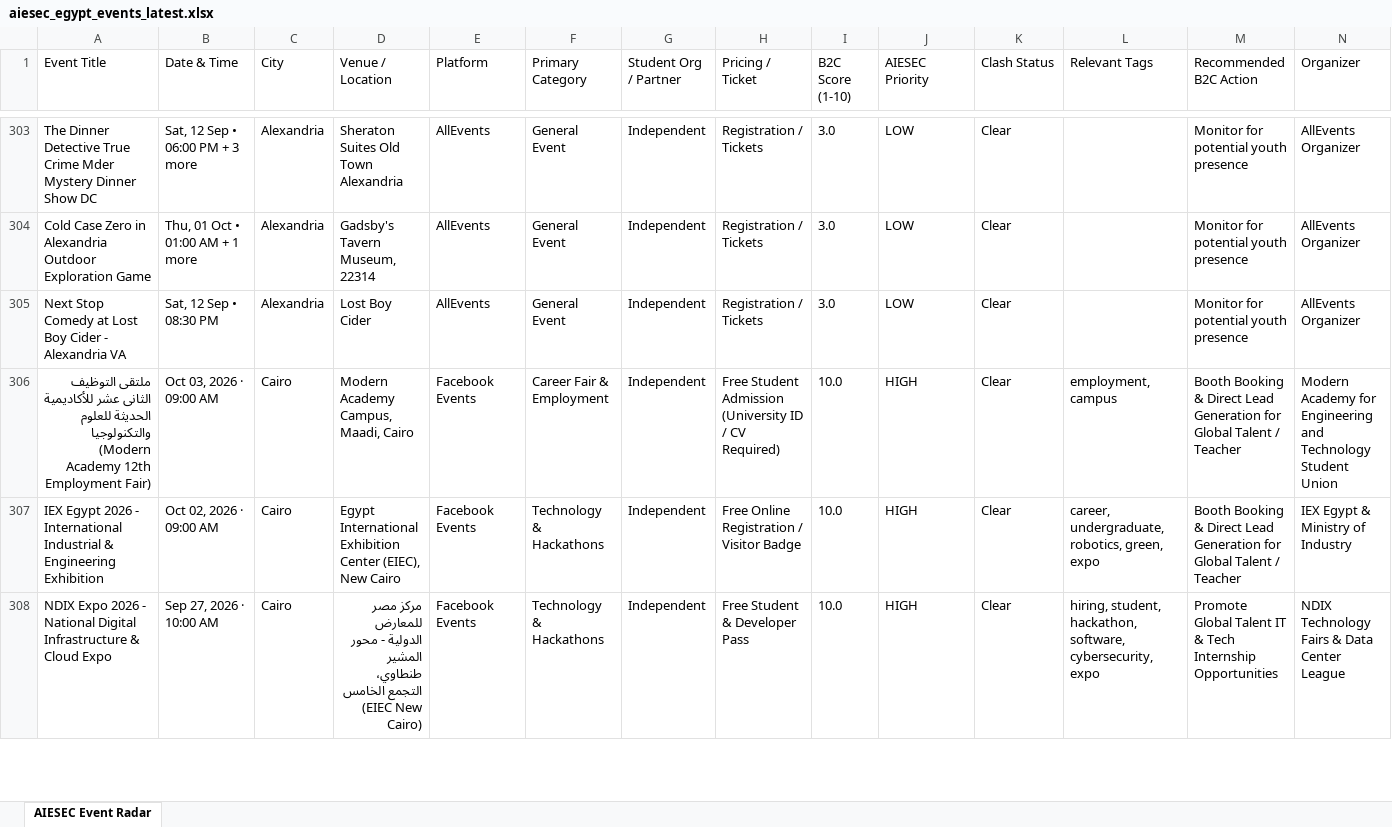
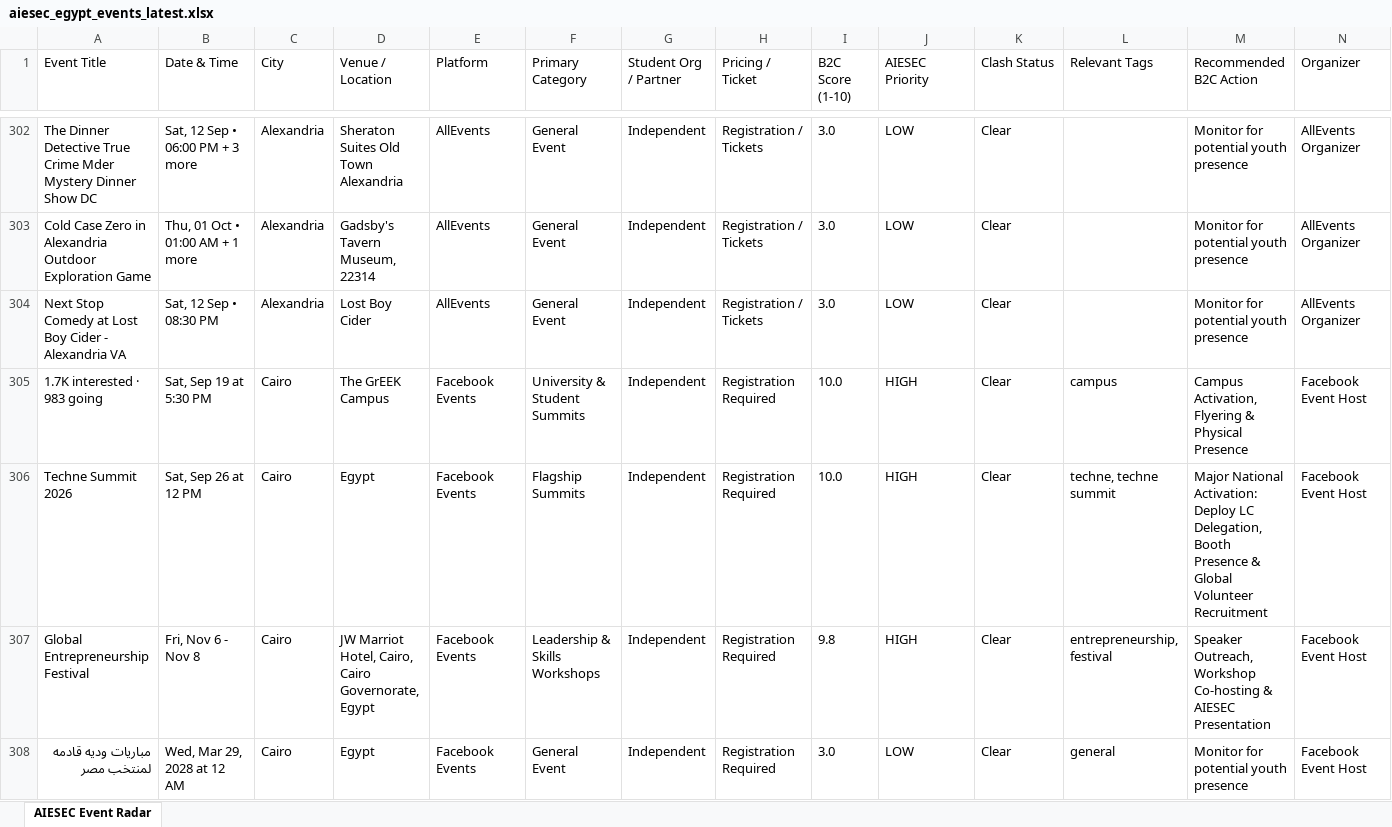
Before and after one commit to abdelrahmanmotazz/aiesec-event-radar, an Excel workbook: data/aiesec_egypt_events_latest.xlsx, sheet AIESEC Event Radar, drawn as a sheet; only a part is shown, gaps mark what is left out; the shorter side is filled out with more unchanged rows; values as stored, in another font and other column widths than the file's, no borders; rows hold the shown columns only; the diff covers the shown part only; the diff names each change by its address in the sheet, - before the commit and + after, or states it on an @@ line.

```diff
--- a/data/aiesec_egypt_events_latest.xlsx (sheet AIESEC Event Radar)
+++ b/data/aiesec_egypt_events_latest.xlsx (sheet AIESEC Event Radar)
+row 305: 1.7K interested · 983 going | Sat, Sep 19 at 5:30 PM | Cairo | The GrEEK Campus | Facebook Events | University & Student Summits | Independent | Registration Required | 10.0 | HIGH | Clear | campus | Campus Activation, Flyering & Physical Presence | Facebook Event Host
+row 306: Techne Summit 2026 | Sat, Sep 26 at 12 PM | Cairo | Egypt | Facebook Events | Flagship Summits | Independent | Registration Required | 10.0 | HIGH | Clear | techne, techne summit | Major National Activation: Deploy LC Delegation, Booth Presence & Global Volunteer Recruitment | Facebook Event Host
+row 307: Global Entrepreneurship Festival | Fri, Nov 6 - Nov 8 | Cairo | JW Marriot Hotel, Cairo, Cairo Governorate, Egypt | Facebook Events | Leadership & Skills Workshops | Independent | Registration Required | 9.8 | HIGH | Clear | entrepreneurship, festival | Speaker Outreach, Workshop Co-hosting & AIESEC Presentation | Facebook Event Host
+row 308: مباريات وديه قادمه لمنتخب مصر | Wed, Mar 29, 2028 at 12 AM | Cairo | Egypt | Facebook Events | General Event | Independent | Registration Required | 3.0 | LOW | Clear | general | Monitor for potential youth presence | Facebook Event Host
```
Also changed, not shown: 4 added rows and 1 removed row elsewhere in this sheet, 3 other files.
